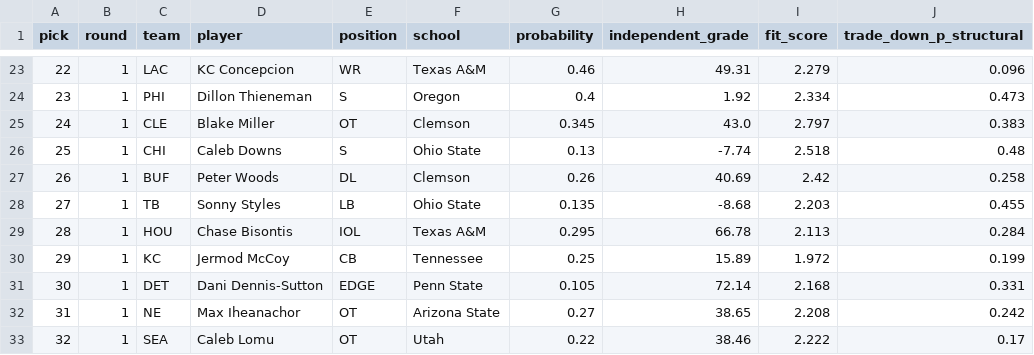
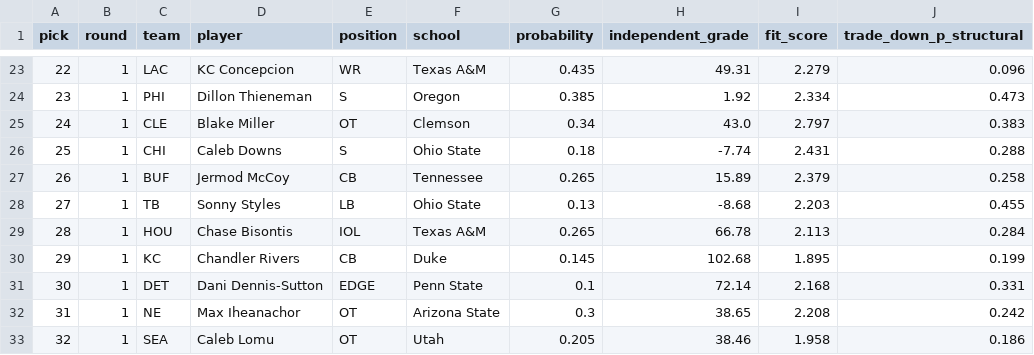
Before and after one commit to ColinSica/nfl-draft-2026, a CSV file: data/processed/predictions_2026_independent_picks.csv, drawn as a sheet; only a part is shown, gaps mark what is left out; the diff covers the shown part only.

```diff
--- a/data/processed/predictions_2026_independent_picks.csv
+++ b/data/processed/predictions_2026_independent_picks.csv
@@ -23,11 +23,11 @@ pick,round,team,player,position,school,probability,independent_grade,fit_score,t
-22,1,LAC,KC Concepcion,WR,Texas A&M,0.46,49.31,2.279,0.096
-23,1,PHI,Dillon Thieneman,S,Oregon,0.4,1.92,2.334,0.473
-24,1,CLE,Blake Miller,OT,Clemson,0.345,43.0,2.797,0.383
-25,1,CHI,Caleb Downs,S,Ohio State,0.13,-7.74,2.518,0.48
-26,1,BUF,Peter Woods,DL,Clemson,0.26,40.69,2.42,0.258
-27,1,TB,Sonny Styles,LB,Ohio State,0.135,-8.68,2.203,0.455
-28,1,HOU,Chase Bisontis,IOL,Texas A&M,0.295,66.78,2.113,0.284
-29,1,KC,Jermod McCoy,CB,Tennessee,0.25,15.89,1.972,0.199
-30,1,DET,Dani Dennis-Sutton,EDGE,Penn State,0.105,72.14,2.168,0.331
-31,1,NE,Max Iheanachor,OT,Arizona State,0.27,38.65,2.208,0.242
-32,1,SEA,Caleb Lomu,OT,Utah,0.22,38.46,2.222,0.17
+22,1,LAC,KC Concepcion,WR,Texas A&M,0.435,49.31,2.279,0.096
+23,1,PHI,Dillon Thieneman,S,Oregon,0.385,1.92,2.334,0.473
+24,1,CLE,Blake Miller,OT,Clemson,0.34,43.0,2.797,0.383
+25,1,CHI,Caleb Downs,S,Ohio State,0.18,-7.74,2.431,0.288
+26,1,BUF,Jermod McCoy,CB,Tennessee,0.265,15.89,2.379,0.258
+27,1,TB,Sonny Styles,LB,Ohio State,0.13,-8.68,2.203,0.455
+28,1,HOU,Chase Bisontis,IOL,Texas A&M,0.265,66.78,2.113,0.284
+29,1,KC,Chandler Rivers,CB,Duke,0.145,102.68,1.895,0.199
+30,1,DET,Dani Dennis-Sutton,EDGE,Penn State,0.1,72.14,2.168,0.331
+31,1,NE,Max Iheanachor,OT,Arizona State,0.3,38.65,2.208,0.242
+32,1,SEA,Caleb Lomu,OT,Utah,0.205,38.46,1.958,0.186
```
Also changed, not shown: 32 edited cells elsewhere in this file, data/processed/monte_carlo_2026_independent.csv, data/processed/predictions_2026_independent.csv, 4 other files.
